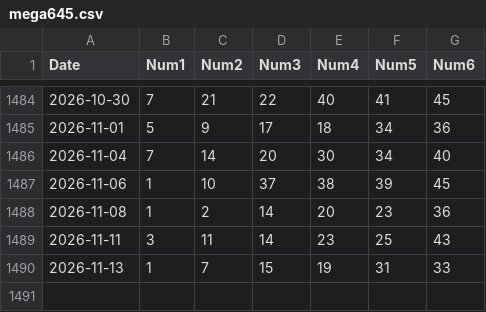
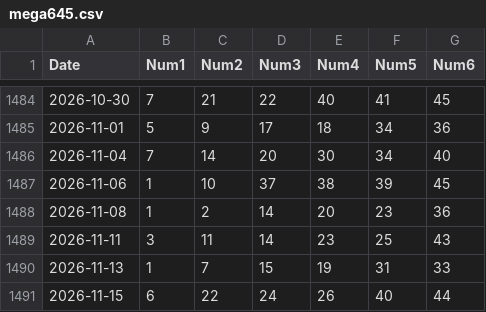
Before and after one commit to longzenn/vietlott645-data, a CSV file: static/mega645.csv, drawn as a sheet; only a part is shown, gaps mark what is left out.

```diff
--- a/static/mega645.csv
+++ b/static/mega645.csv
@@ -1490 +1490,2 @@ Date,Num1,Num2,Num3,Num4,Num5,Num6
 2026-11-13,1,7,15,19,31,33
+2026-11-15,6,22,24,26,40,44
```
